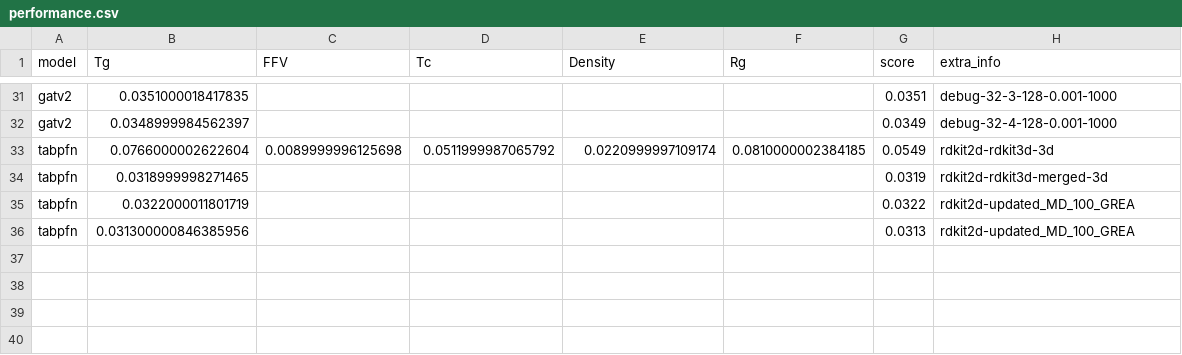
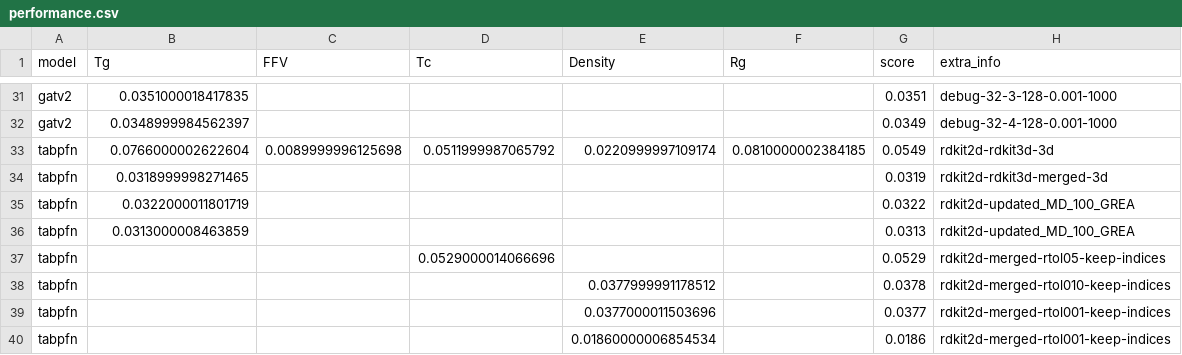
Before and after one commit to fate1997/polymon, a CSV file: performance.csv, drawn as a sheet; only a part is shown, gaps mark what is left out.

Commit message:
update performance

```diff
--- a/performance.csv
+++ b/performance.csv
@@ -35,2 +35,6 @@ tabpfn,0.0318999998271465,,,,,0.0319,rdkit2d-rdkit3d-merged-3d
 tabpfn,0.0322000011801719,,,,,0.0322,rdkit2d-updated_MD_100_GREA
-tabpfn,0.031300000846385956,,,,,0.0313,rdkit2d-updated_MD_100_GREA
+tabpfn,0.0313000008463859,,,,,0.0313,rdkit2d-updated_MD_100_GREA
+tabpfn,,,0.0529000014066696,,,0.0529,rdkit2d-merged-rtol05-keep-indices
+tabpfn,,,,0.0377999991178512,,0.0378,rdkit2d-merged-rtol010-keep-indices
+tabpfn,,,,0.0377000011503696,,0.0377,rdkit2d-merged-rtol001-keep-indices
+tabpfn,,,,0.01860000006854534,,0.0186,rdkit2d-merged-rtol001-keep-indices
```
